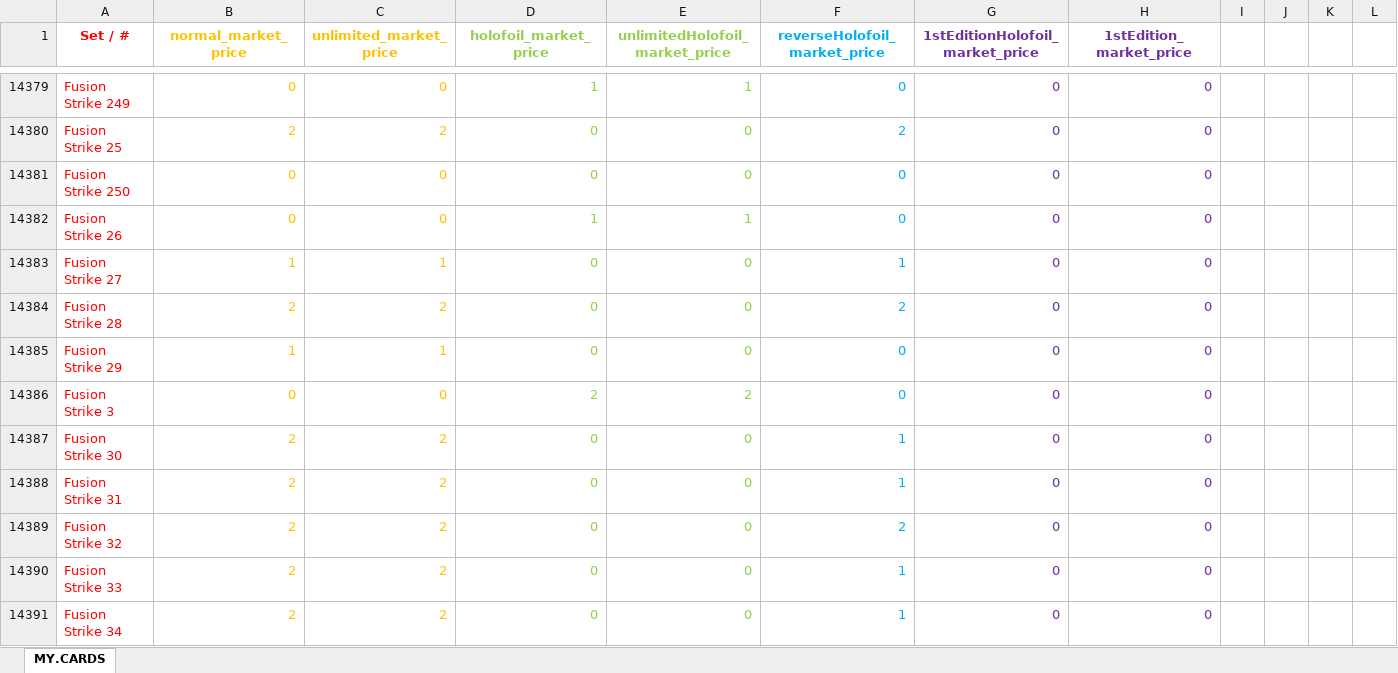
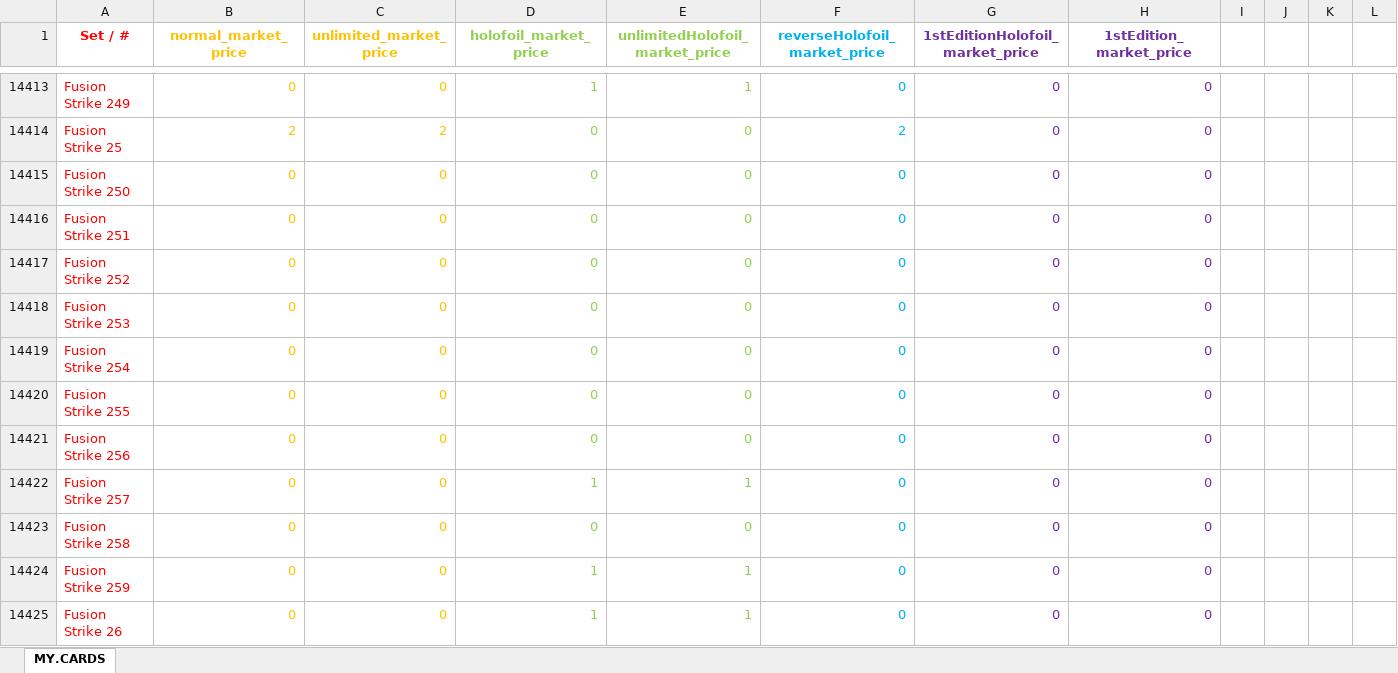
Before and after one commit to oibur/Pokemon-TCG-Assistant, an Excel workbook: MY.CARDS.xlsx, sheet MY.CARDS, drawn as a sheet; only a part is shown, gaps mark what is left out; the shorter side is filled out with more unchanged rows; values as stored, in another font and other column widths than the file's, no borders; rows hold the shown columns only; the diff covers the shown part only; the diff names each change by its address in the sheet, - before the commit and + after, or states it on an @@ line.

```diff
--- a/MY.CARDS.xlsx (sheet MY.CARDS)
+++ b/MY.CARDS.xlsx (sheet MY.CARDS)
+row 14416: Fusion Strike 251 | 0 | 0 | 0 | 0 | 0 | 0 | 0
+row 14417: Fusion Strike 252 | 0 | 0 | 0 | 0 | 0 | 0 | 0
+row 14418: Fusion Strike 253 | 0 | 0 | 0 | 0 | 0 | 0 | 0
+row 14419: Fusion Strike 254 | 0 | 0 | 0 | 0 | 0 | 0 | 0
+row 14420: Fusion Strike 255 | 0 | 0 | 0 | 0 | 0 | 0 | 0
+row 14421: Fusion Strike 256 | 0 | 0 | 0 | 0 | 0 | 0 | 0
+row 14422: Fusion Strike 257 | 0 | 0 | 1 | 1 | 0 | 0 | 0
+row 14423: Fusion Strike 258 | 0 | 0 | 0 | 0 | 0 | 0 | 0
+row 14424: Fusion Strike 259 | 0 | 0 | 1 | 1 | 0 | 0 | 0
```
Also changed, not shown: 196 added rows, 121 edited cells and cell formats elsewhere in this sheet, 4 other files.
